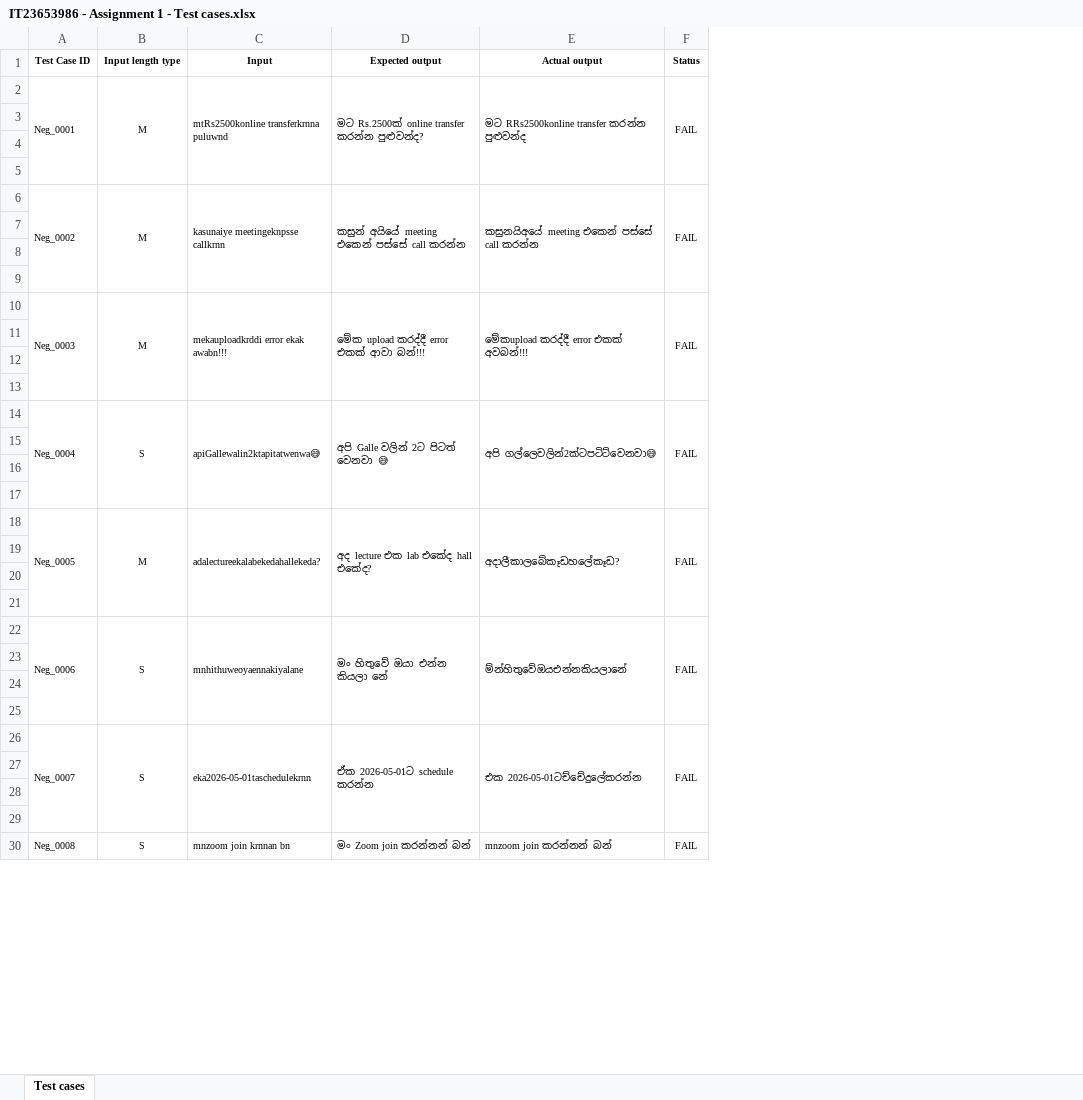
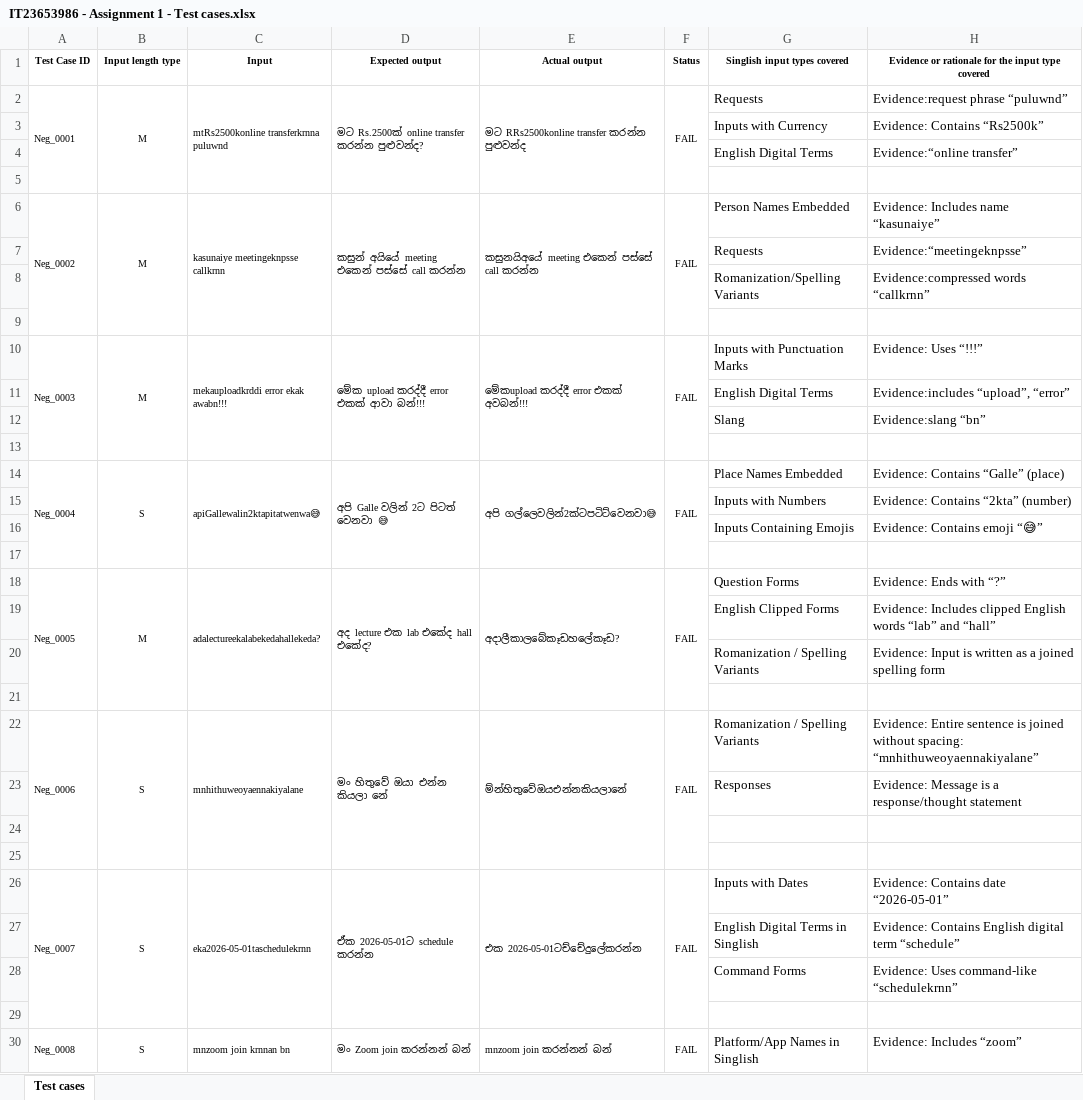
Before and after one commit to Chenuka01/IT23653986_Playwright, an Excel workbook: IT23653986 - Assignment 1 - Test cases.xlsx, sheet Test cases, drawn as a sheet; only a part is shown; values as stored, in another font and other column widths than the file's, no borders; the diff covers the shown part only; the diff names each change by its address in the sheet, - before the commit and + after, or states it on an @@ line.

```diff
--- a/IT23653986 - Assignment 1 - Test cases.xlsx (sheet Test cases)
+++ b/IT23653986 - Assignment 1 - Test cases.xlsx (sheet Test cases)
+column G (Singlish input types covered), rows 2-30: Requests | Inputs with Currency | English Digital Terms |  | Person Names Embedded | Requests | Romanization/Spelling Variants |  | Inputs with Punctuation Marks | English Digital Terms | Slang |  | Place Names Embedded | Inputs with Numbers | Inputs Containing Emojis |  | Question Forms | English Clipped Forms | Romanization / Spelling Variants |  | Romanization / Spelling Variants | Responses |  |  | Inputs with Dates | English Digital Terms in Singlish | Command Forms |  | Platform/App Names in Singlish
+column H, rows 1-30: Evidence or rationale for the input type covered | Evidence:request phrase “puluwnd” | Evidence: Contains “Rs2500k” | Evidence:“online transfer” |  | Evidence: Includes name “kasunaiye” | Evidence:“meetingeknpsse” | Evidence:compressed words “callkrnn” |  | Evidence: Uses “!!!” | Evidence:includes “upload”, “error” | Evidence:slang “bn” |  | Evidence: Contains “Galle” (place) | Evidence: Contains “2kta” (number) | Evidence: Contains emoji “😅” |  | Evidence: Ends with “?” | Evidence: Includes clipped English words “lab” and “hall” | Evidence: Input is written as a joined spelling form |  | Evidence: Entire sentence is joined without spacing: “mnhithuweoyaennakiyalane” | Evidence: Message is a response/thought statement |  |  | Evidence: Contains date “2026-05-01” | Evidence: Contains English digital term “schedule” | Evidence: Uses command-like “schedulekrnn” |  | Evidence: Includes “zoom”
-row 3: (empty)
+row 3:  |  |  |  |  |  | Inputs with Currency | Evidence: Contains “Rs2500k”
-row 4: (empty)
+row 4:  |  |  |  |  |  | English Digital Terms | Evidence:“online transfer”
-row 7: (empty)
+row 7:  |  |  |  |  |  | Requests | Evidence:“meetingeknpsse”
-row 8: (empty)
+row 8:  |  |  |  |  |  | Romanization/Spelling Variants | Evidence:compressed words “callkrnn”
-row 11: (empty)
+row 11:  |  |  |  |  |  | English Digital Terms | Evidence:includes “upload”, “error”
-row 12: (empty)
+row 12:  |  |  |  |  |  | Slang | Evidence:slang “bn”
-row 15: (empty)
+row 15:  |  |  |  |  |  | Inputs with Numbers | Evidence: Contains “2kta” (number)
-row 16: (empty)
+row 16:  |  |  |  |  |  | Inputs Containing Emojis | Evidence: Contains emoji “😅”
-row 19: (empty)
+row 19:  |  |  |  |  |  | English Clipped Forms | Evidence: Includes clipped English words “lab” and “hall”
-row 20: (empty)
+row 20:  |  |  |  |  |  | Romanization / Spelling Variants | Evidence: Input is written as a joined spelling form
-row 23: (empty)
+row 23:  |  |  |  |  |  | Responses | Evidence: Message is a response/thought statement
-row 27: (empty)
+row 27:  |  |  |  |  |  | English Digital Terms in Singlish | Evidence: Contains English digital term “schedule”
-row 28: (empty)
+row 28:  |  |  |  |  |  | Command Forms | Evidence: Uses command-like “schedulekrnn”
```
Also changed, not shown: 2 added rows, 122 edited cells and merged cells elsewhere in this sheet, 2 other files.
